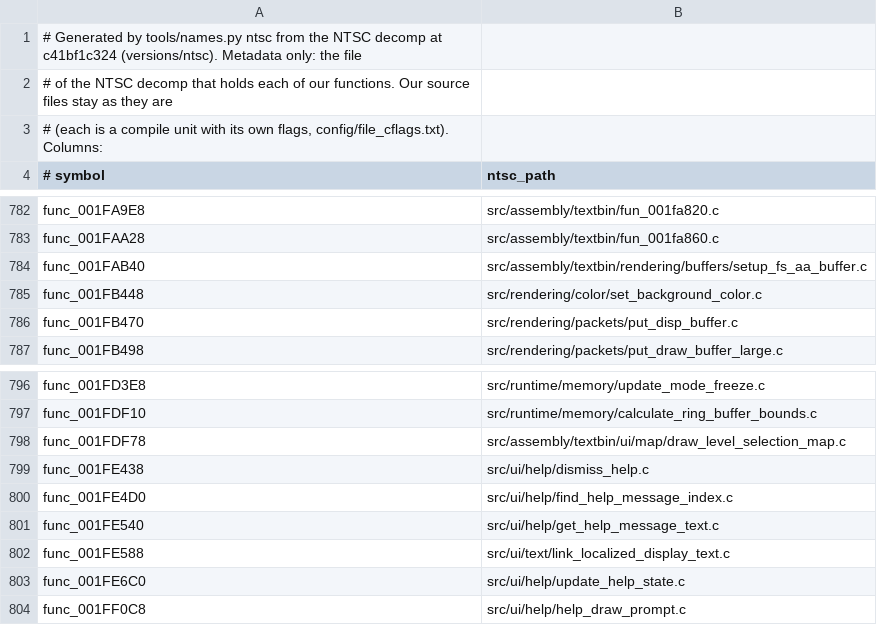
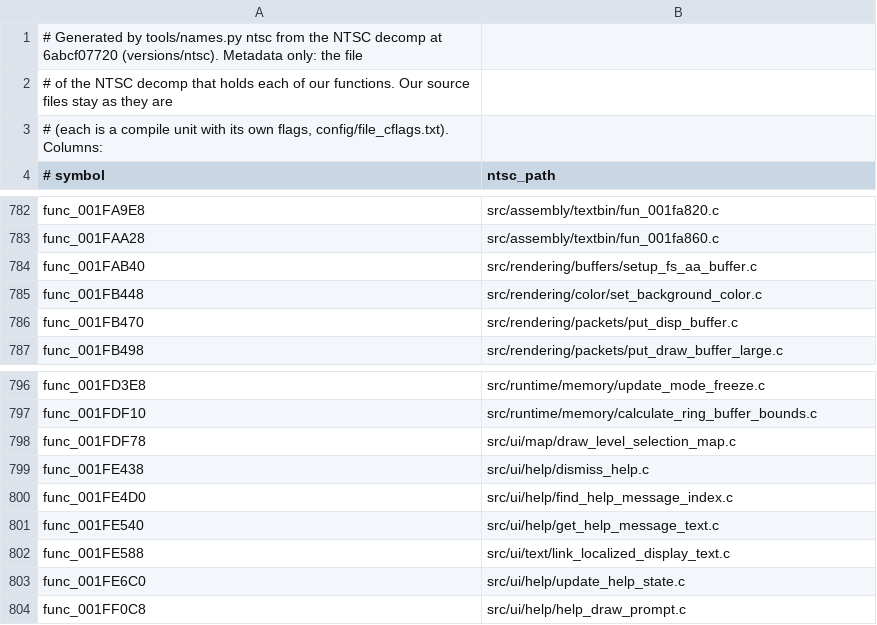
Before and after one commit to OpenRAC/rac1-decomp, a TSV file: config/modules.tsv, drawn as a sheet; only a part is shown, gaps mark what is left out.

Commit message:
chore(names): the NTSC decomp's names at 6abcf07720

```diff
--- a/config/modules.tsv
+++ b/config/modules.tsv
@@ -1,2 +1,2 @@
-# Generated by tools/names.py ntsc from the NTSC decomp at c41bf1c324 (versions/ntsc). Metadata only: the file
+# Generated by tools/names.py ntsc from the NTSC decomp at 6abcf07720 (versions/ntsc). Metadata only: the file
 # of the NTSC decomp that holds each of our functions. Our source files stay as they are
@@ -783,3 +783,3 @@ func_001FA9E8	src/assembly/textbin/fun_001fa820.c
 func_001FAA28	src/assembly/textbin/fun_001fa860.c
-func_001FAB40	src/assembly/textbin/rendering/buffers/setup_fs_aa_buffer.c
+func_001FAB40	src/rendering/buffers/setup_fs_aa_buffer.c
 func_001FB448	src/rendering/color/set_background_color.c
@@ -797,3 +797,3 @@ func_001FD3E8	src/runtime/memory/update_mode_freeze.c
 func_001FDF10	src/runtime/memory/calculate_ring_buffer_bounds.c
-func_001FDF78	src/assembly/textbin/ui/map/draw_level_selection_map.c
+func_001FDF78	src/ui/map/draw_level_selection_map.c
 func_001FE438	src/ui/help/dismiss_help.c
```
Also changed, not shown: 1 other file.
